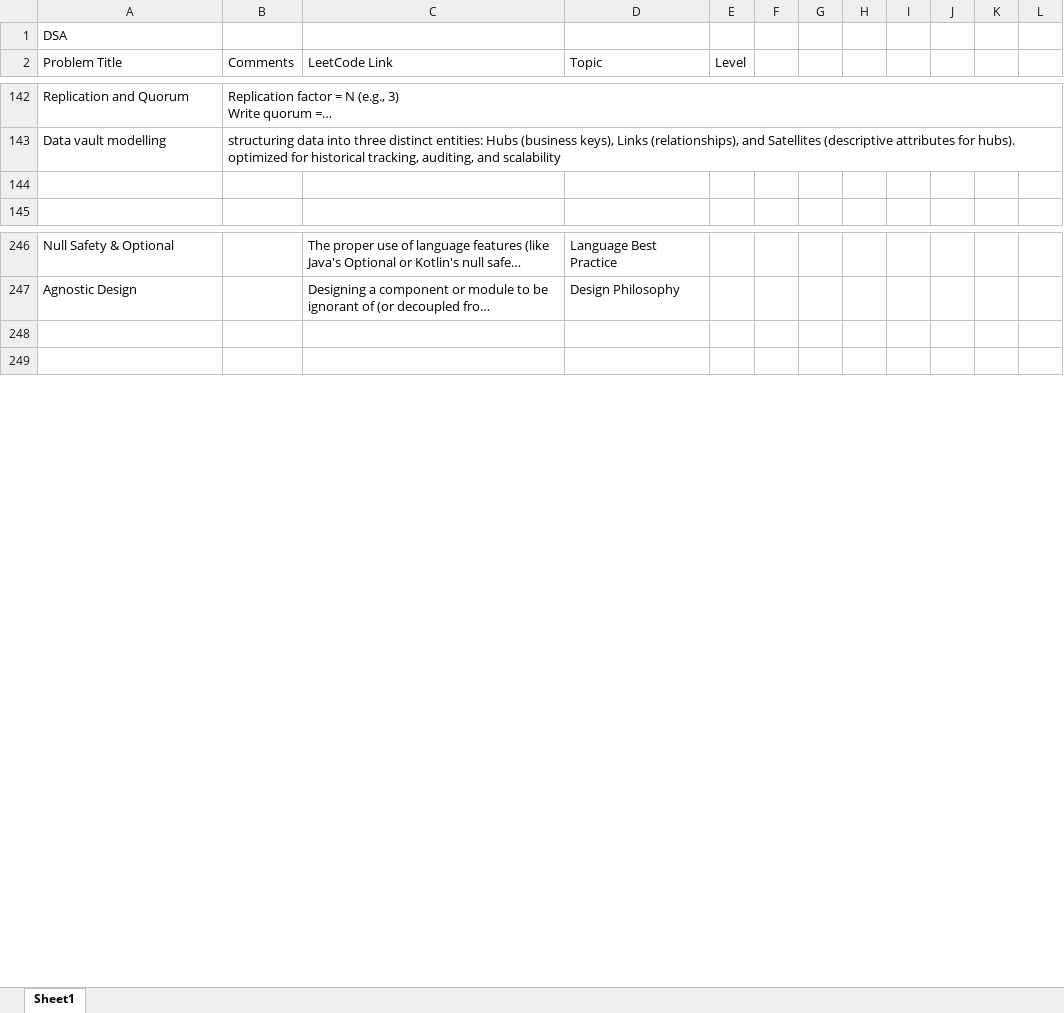
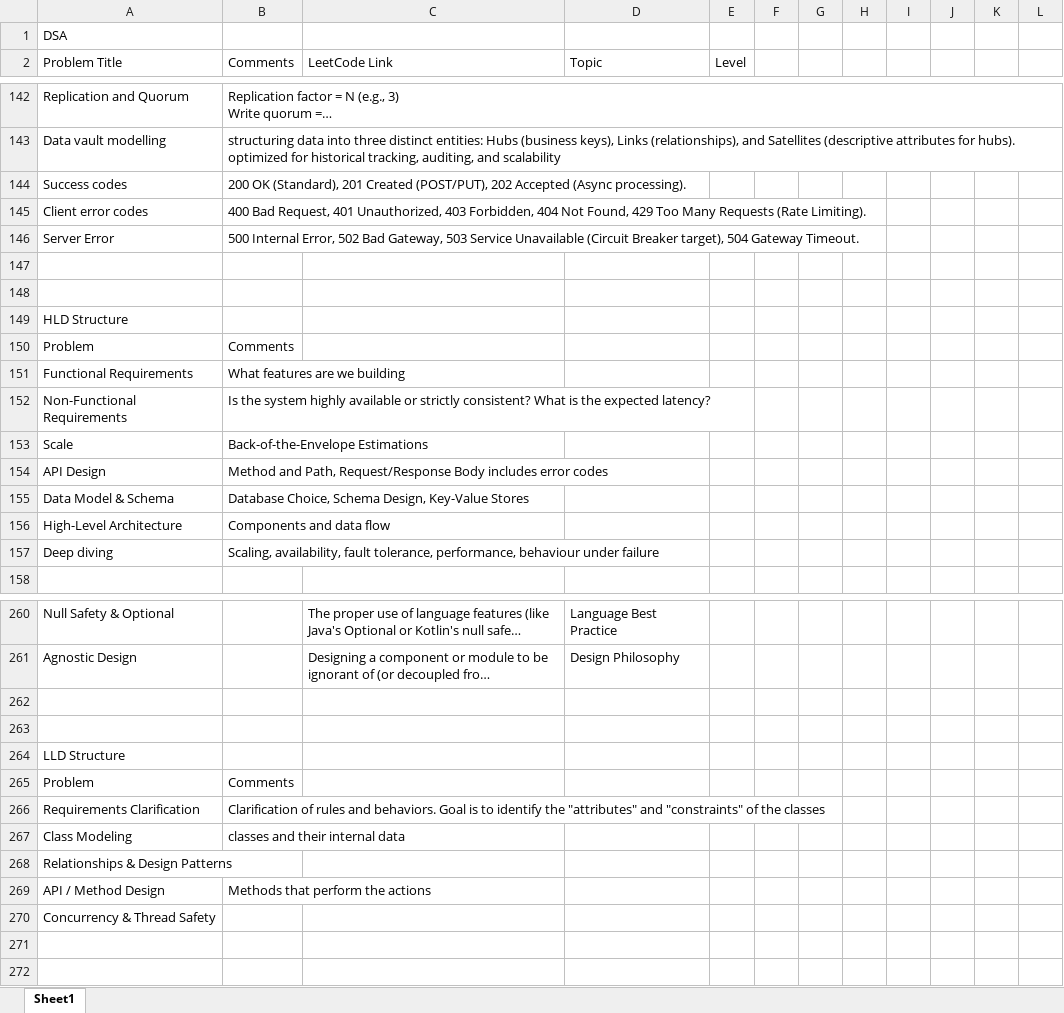
Before and after one commit to yashaggarwal85d/Neural-Vault, an Excel workbook: Excalidraw/switch.xlsx, sheet Sheet1, drawn as a sheet; only a part is shown, gaps mark what is left out; long unchanged cells end in …; values as stored, in another font and other column widths than the file's, no cell formats; the diff covers the shown part only; the diff names each change by its address in the sheet, - before the commit and + after, or states it on an @@ line.

```diff
--- a/Excalidraw/switch.xlsx (sheet Sheet1)
+++ b/Excalidraw/switch.xlsx (sheet Sheet1)
+row 144: Success codes | 200 OK (Standard), 201 Created (POST/PUT), 202 Accepted (Async processing).
+row 145: Client error codes | 400 Bad Request, 401 Unauthorized, 403 Forbidden, 404 Not Found, 429 Too Many Requests (Rate Limiting).
+row 146: Server Error | 500 Internal Error, 502 Bad Gateway, 503 Service Unavailable (Circuit Breaker target), 504 Gateway Timeout.
+row 148: (empty)
+row 149: HLD Structure
+row 150: Problem | Comments
+row 151: Functional Requirements | What features are we building
+row 152: Non-Functional Requirements | Is the system highly available or strictly consistent? What is the expected latency?
+row 153: Scale | Back-of-the-Envelope Estimations
+row 154: API Design | Method and Path, Request/Response Body includes error codes
+row 155: Data Model & Schema | Database Choice, Schema Design, Key-Value Stores
+row 156: High-Level Architecture | Components and data flow
+row 157: Deep diving | Scaling, availability, fault tolerance, performance, behaviour under failure
+row 262: (empty)
+row 263: (empty)
+row 264: LLD Structure
+row 265: Problem | Comments
+row 266: Requirements Clarification | Clarification of rules and behaviors. Goal is to identify the "attributes" and "constraints" of the classes
+row 267: Class Modeling | classes and their internal data
+row 268: Relationships & Design Patterns
+row 269: API / Method Design | Methods that perform the actions
+row 270: Concurrency & Thread Safety
```
Also changed, not shown: 1 added row and 9 edited cells elsewhere in this sheet, cell formats, 5 other files.
